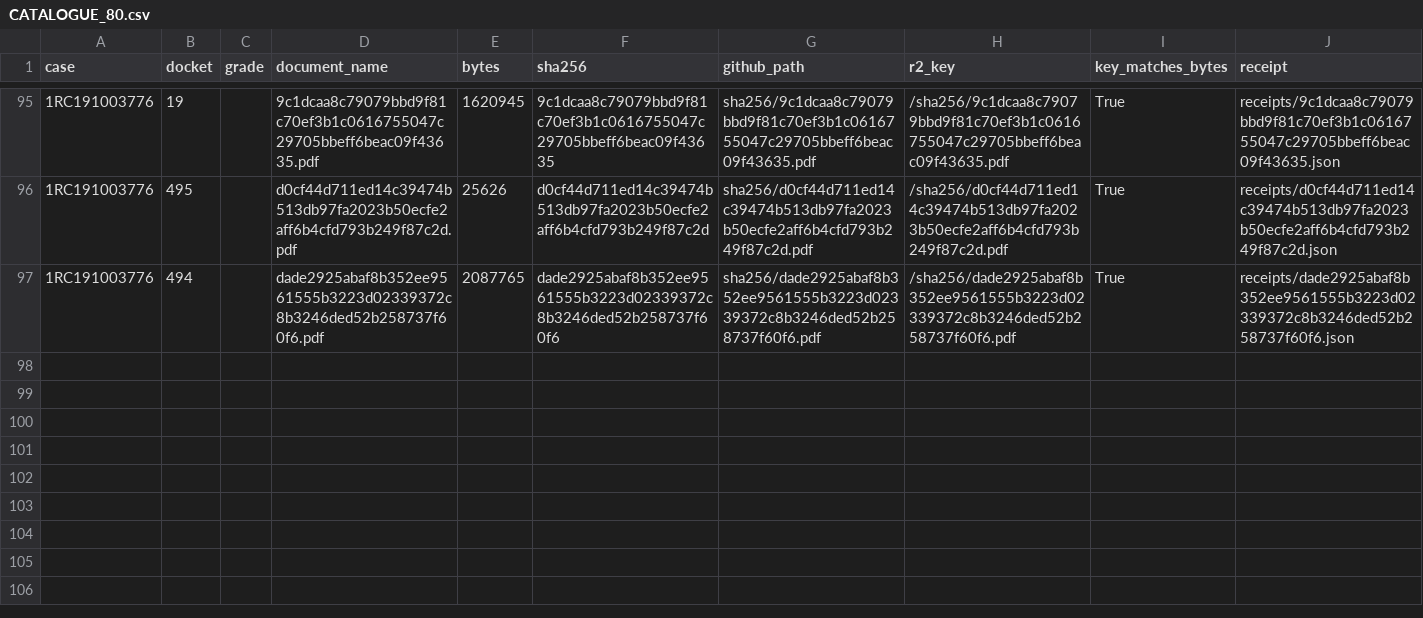
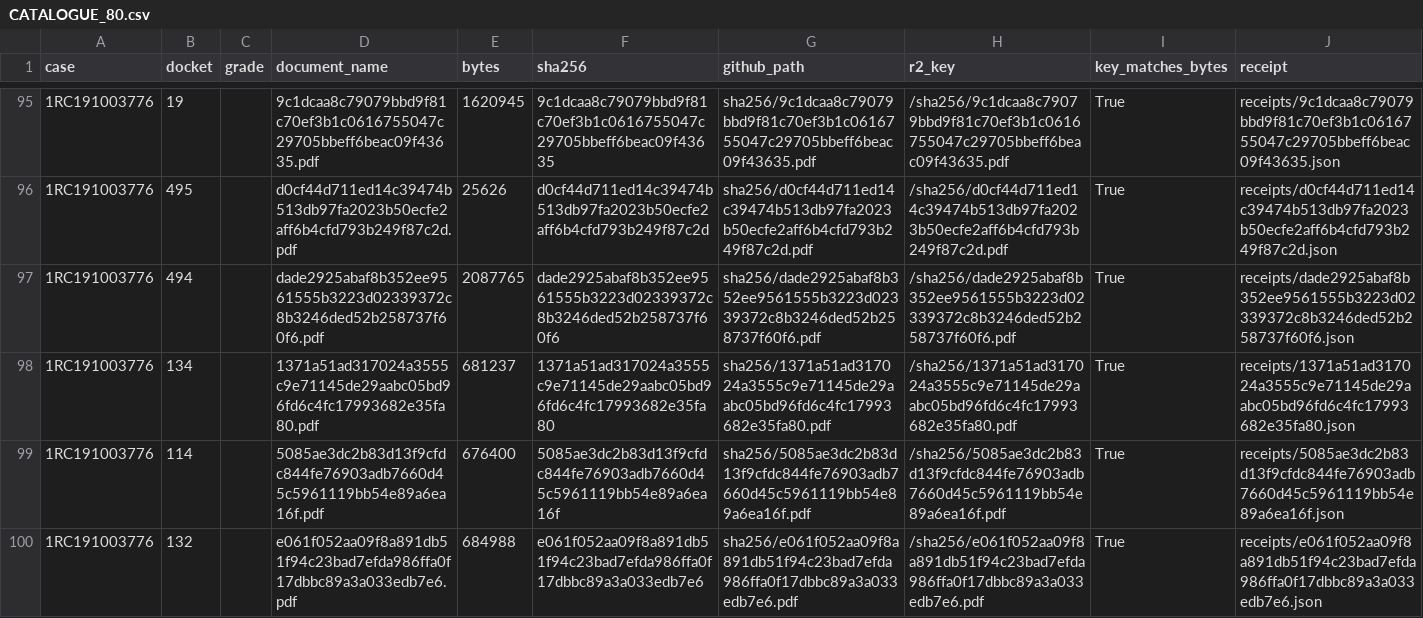
Before and after one commit to NikoPikoFriko/the95xrecord-evidence, a CSV file: CATALOGUE_80.csv, drawn as a sheet; only a part is shown, gaps mark what is left out; the diff names each change by its address in the sheet, - before the commit and + after, or states it on an @@ line.

Commit message:
T77: commit the three artefacts the hook left unstaged (ledger, catalogue)
VERDICT on the reported split: the mirror step worked (all 3 objects are on Drive and Box,
verified by hash) but the hook's BATCH COMMIT staged a fixed path list that omitted
captures/ledger.jsonl, captures/index.json, captures/summary.json and CATALOGUE_80.csv. So the
publication ledger and the catalogue stayed behind while MANIFEST and the receipts moved on:

  remote before this commit: ledger 51 lines, summary.count 51, catalogue 96, MANIFEST 99, receipts 54
  object store and receipts were correct; the LEDGER said 51 published while 54 receipts existed.

That is exactly the class of divergence the project treats as a defect: a receipt without a ledger
line means a fresh clone would rebuild a view with 51 published objects, not 54.

This commit brings the tree back into agreement:
  catalogue 96 -> 99 (dkt 114 ORD, dkt 132 ORDG, dkt 134 ORD)
  publication ledger 51 -> 54 lines
  captures/index.json + captures/summary.json regenerated to 54
  MANIFEST 99 lines, RECEIPTS_MANIFEST 58 entries -- both verify.

Root cause is patched in publish_after_capture.py (next commit): its staged-path list now
includes captures/* and CATALOGUE_80.csv, so the hook cannot commit an object without its ledger
line and catalogue row again.

```diff
--- a/CATALOGUE_80.csv
+++ b/CATALOGUE_80.csv
+row 98: 1RC191003776 | 134 |  | 1371a51ad317024a3555c9e71145de29aabc05bd96fd6c4fc17993682e35fa80.pdf | 681237 | 1371a51ad317024a3555c9e71145de29aabc05bd96fd6c4fc17993682e35fa80 | sha256/1371a51ad317024a3555c9e71145de29aabc05bd96fd6c4fc17993682e35fa80.pdf | /sha256/1371a51ad317024a3555c9e71145de29aabc05bd96fd6c4fc17993682e35fa80.pdf | True | receipts/1371a51ad317024a3555c9e71145de29aabc05bd96fd6c4fc17993682e35fa80.json
+row 99: 1RC191003776 | 114 |  | 5085ae3dc2b83d13f9cfdc844fe76903adb7660d45c5961119bb54e89a6ea16f.pdf | 676400 | 5085ae3dc2b83d13f9cfdc844fe76903adb7660d45c5961119bb54e89a6ea16f | sha256/5085ae3dc2b83d13f9cfdc844fe76903adb7660d45c5961119bb54e89a6ea16f.pdf | /sha256/5085ae3dc2b83d13f9cfdc844fe76903adb7660d45c5961119bb54e89a6ea16f.pdf | True | receipts/5085ae3dc2b83d13f9cfdc844fe76903adb7660d45c5961119bb54e89a6ea16f.json
+row 100: 1RC191003776 | 132 |  | e061f052aa09f8a891db51f94c23bad7efda986ffa0f17dbbc89a3a033edb7e6.pdf | 684988 | e061f052aa09f8a891db51f94c23bad7efda986ffa0f17dbbc89a3a033edb7e6 | sha256/e061f052aa09f8a891db51f94c23bad7efda986ffa0f17dbbc89a3a033edb7e6.pdf | /sha256/e061f052aa09f8a891db51f94c23bad7efda986ffa0f17dbbc89a3a033edb7e6.pdf | True | receipts/e061f052aa09f8a891db51f94c23bad7efda986ffa0f17dbbc89a3a033edb7e6.json
```
Also changed, not shown: 5 other files.
